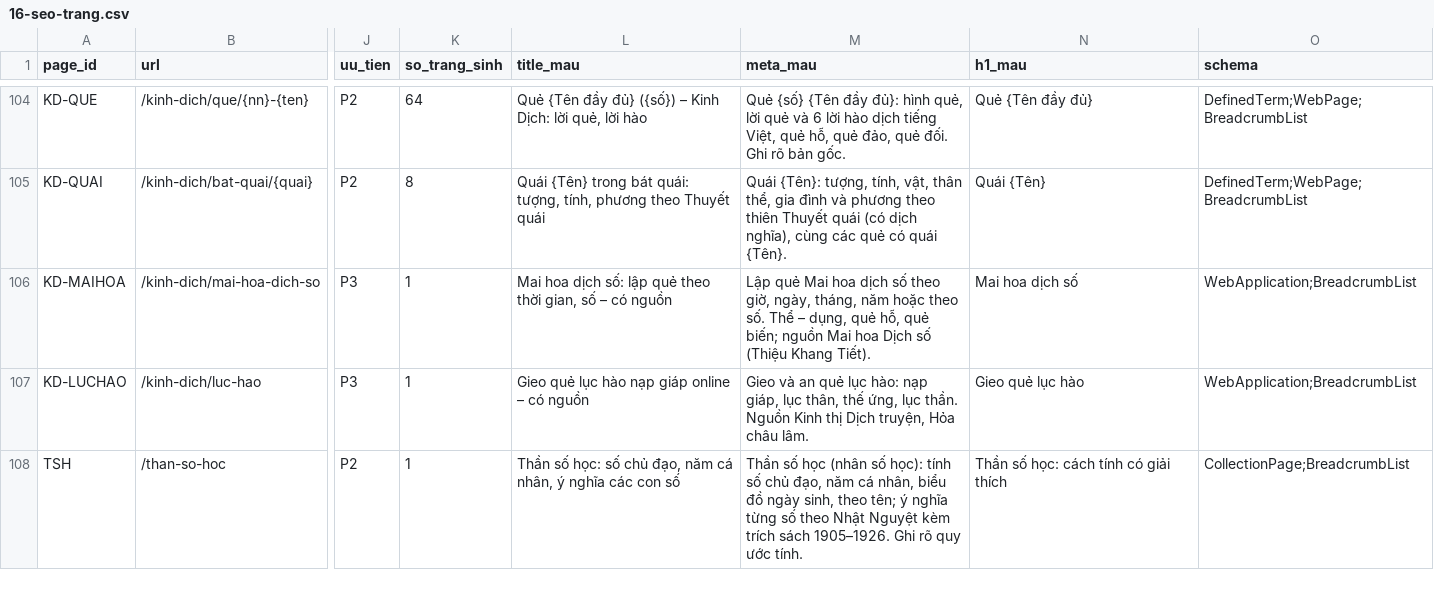
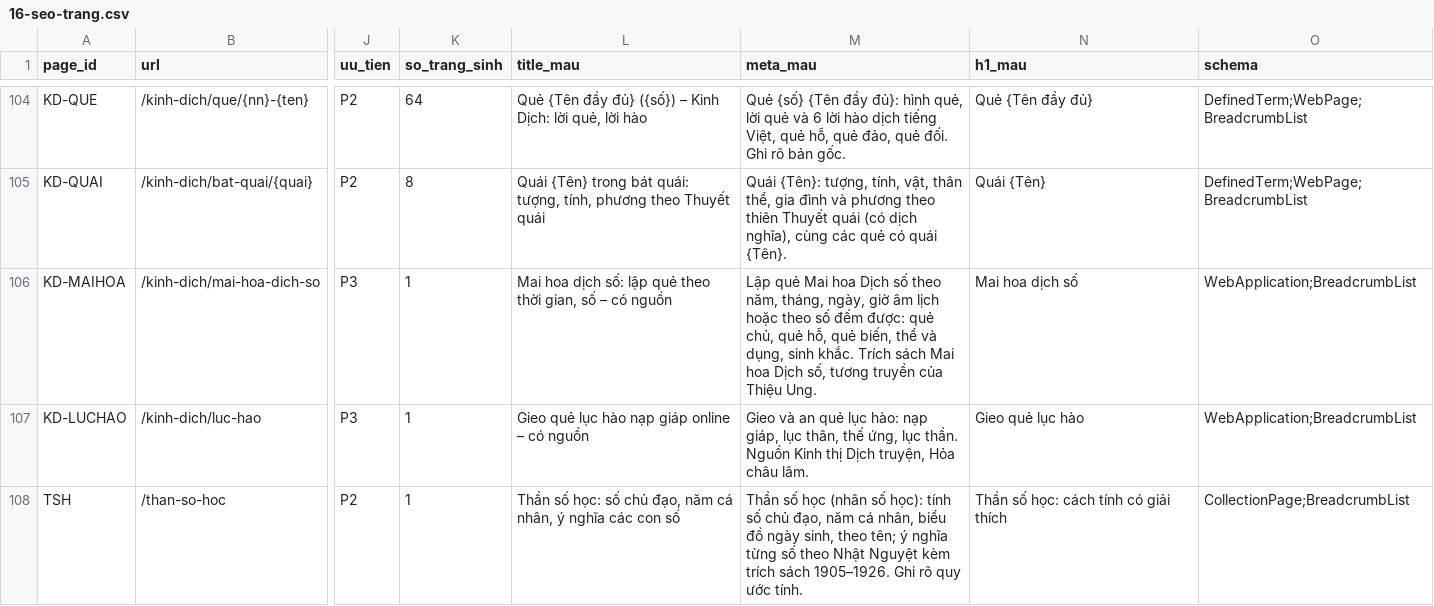
Before and after one commit to 3quang65/xemboi.vn, a CSV file: docs/v2/16-seo-trang.csv, drawn as a sheet; only a part is shown, gaps mark what is left out; the diff names each change by its address in the sheet, - before the commit and + after, or states it on an @@ line.

```diff
--- a/docs/v2/16-seo-trang.csv
+++ b/docs/v2/16-seo-trang.csv
-M106 (meta_mau): …Mai hoa dịch số theo giờ, ngày, tháng, năm hoặc theo số. Thể – dụng, quẻ hỗ, quẻ biến; nguồn Mai hoa Dịch số (Thiệu Khang Tiết).
+M106 (meta_mau): …Mai hoa Dịch số theo năm, tháng, ngày, giờ âm lịch hoặc theo số đếm được: quẻ chủ, quẻ hỗ, quẻ biến, thể và dụng, sinh khắc. Trích sách Mai hoa Dịch số, tương truyền của Thiệu Ung.
```
Also changed, not shown: 5 other files.
